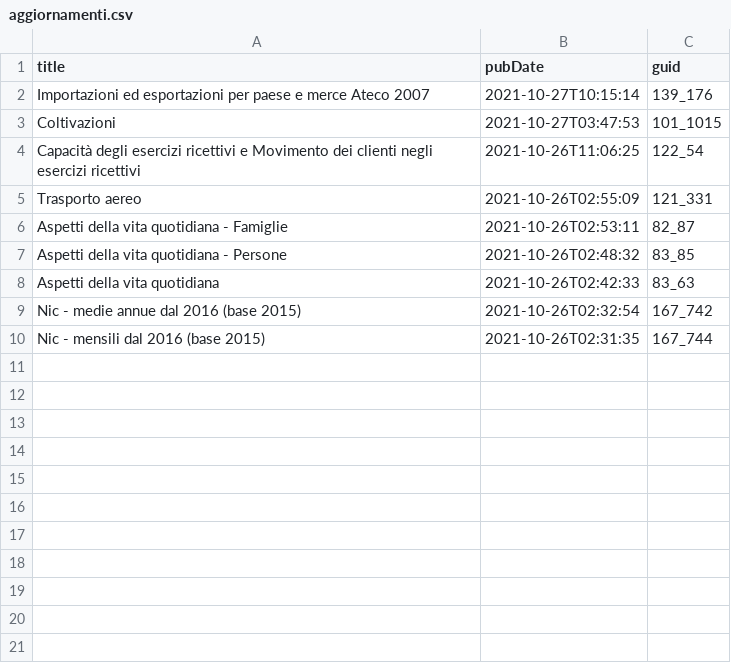
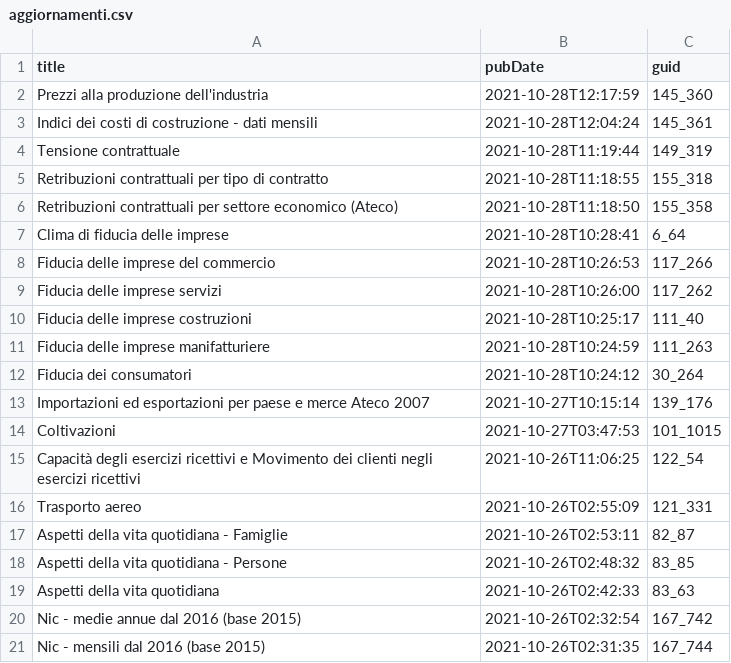
Before and after one commit to ondata/guida-api-istat, a CSV file: risorse/aggiornamenti.csv, drawn as a sheet; the diff names each change by its address in the sheet, - before the commit and + after, or states it on an @@ line.

```diff
--- a/risorse/aggiornamenti.csv
+++ b/risorse/aggiornamenti.csv
+row 2: Prezzi alla produzione dell'industria | 2021-10-28T12:17:59 | 145_360
+row 3: Indici dei costi di costruzione - dati mensili | 2021-10-28T12:04:24 | 145_361
+row 4: Tensione contrattuale | 2021-10-28T11:19:44 | 149_319
+row 5: Retribuzioni contrattuali per tipo di contratto | 2021-10-28T11:18:55 | 155_318
+row 6: Retribuzioni contrattuali per settore economico (Ateco) | 2021-10-28T11:18:50 | 155_358
+row 7: Clima di fiducia delle imprese | 2021-10-28T10:28:41 | 6_64
+row 8: Fiducia delle imprese del commercio | 2021-10-28T10:26:53 | 117_266
+row 9: Fiducia delle imprese servizi | 2021-10-28T10:26:00 | 117_262
+row 10: Fiducia delle imprese costruzioni | 2021-10-28T10:25:17 | 111_40
+row 11: Fiducia delle imprese manifatturiere | 2021-10-28T10:24:59 | 111_263
+row 12: Fiducia dei consumatori | 2021-10-28T10:24:12 | 30_264
```
Also changed, not shown: 1 other file.
